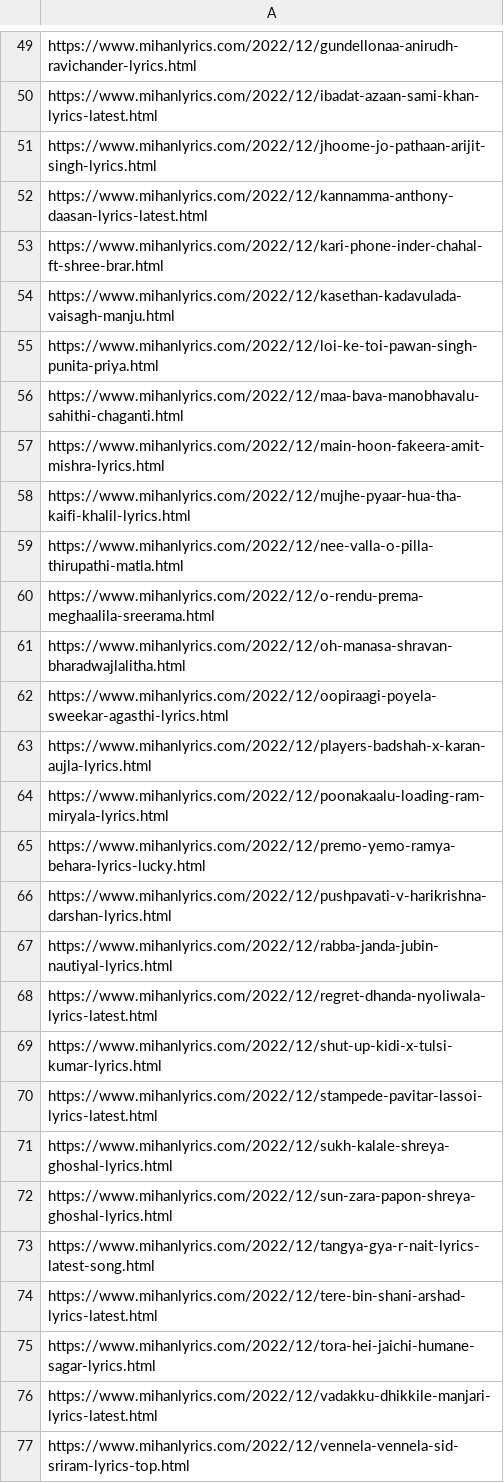
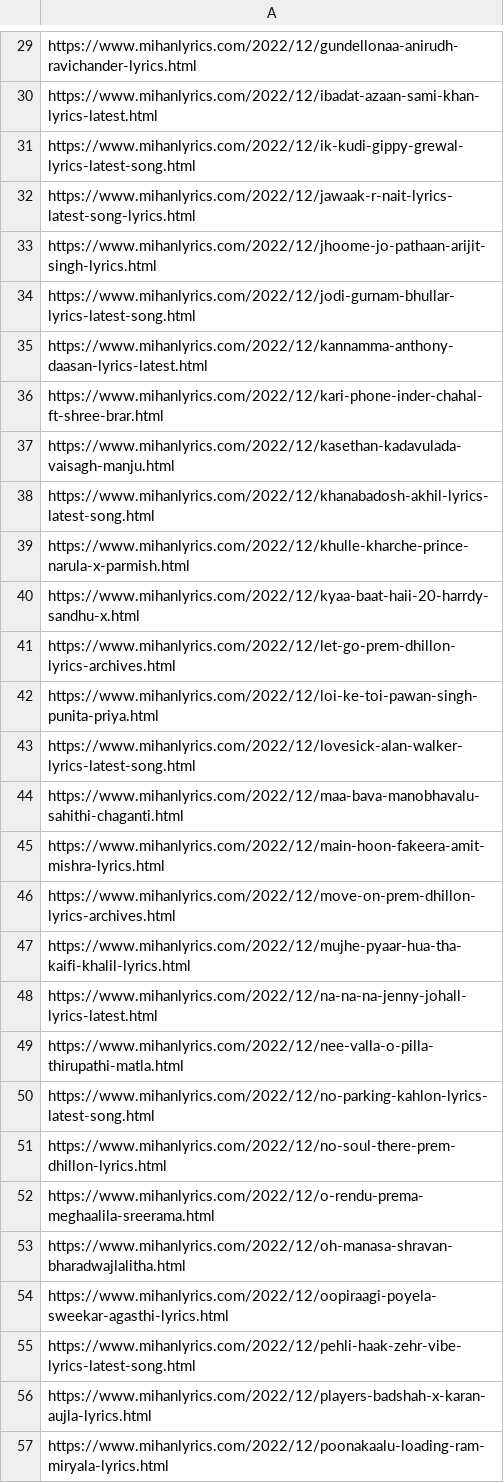
Before and after one commit to Kaaldev/mi, a CSV file: data.csv, drawn as a sheet; only a part is shown, gaps mark what is left out; the shorter side is filled out with more unchanged rows; the diff covers the shown part only.

```diff
--- a/data.csv
+++ b/data.csv
@@ -50,3 +30,6 @@ https://www.mihanlyrics.com/2022/12/gundellonaa-anirudh-ravichander-lyrics.html
 https://www.mihanlyrics.com/2022/12/ibadat-azaan-sami-khan-lyrics-latest.html
+https://www.mihanlyrics.com/2022/12/ik-kudi-gippy-grewal-lyrics-latest-song.html
+https://www.mihanlyrics.com/2022/12/jawaak-r-nait-lyrics-latest-song-lyrics.html
 https://www.mihanlyrics.com/2022/12/jhoome-jo-pathaan-arijit-singh-lyrics.html
+https://www.mihanlyrics.com/2022/12/jodi-gurnam-bhullar-lyrics-latest-song.html
 https://www.mihanlyrics.com/2022/12/kannamma-anthony-daasan-lyrics-latest.html
@@ -54,7 +37,16 @@ https://www.mihanlyrics.com/2022/12/kari-phone-inder-chahal-ft-shree-brar.html
 https://www.mihanlyrics.com/2022/12/kasethan-kadavulada-vaisagh-manju.html
+https://www.mihanlyrics.com/2022/12/khanabadosh-akhil-lyrics-latest-song.html
+https://www.mihanlyrics.com/2022/12/khulle-kharche-prince-narula-x-parmish.html
+https://www.mihanlyrics.com/2022/12/kyaa-baat-haii-20-harrdy-sandhu-x.html
+https://www.mihanlyrics.com/2022/12/let-go-prem-dhillon-lyrics-archives.html
 https://www.mihanlyrics.com/2022/12/loi-ke-toi-pawan-singh-punita-priya.html
+https://www.mihanlyrics.com/2022/12/lovesick-alan-walker-lyrics-latest-song.html
 https://www.mihanlyrics.com/2022/12/maa-bava-manobhavalu-sahithi-chaganti.html
 https://www.mihanlyrics.com/2022/12/main-hoon-fakeera-amit-mishra-lyrics.html
+https://www.mihanlyrics.com/2022/12/move-on-prem-dhillon-lyrics-archives.html
 https://www.mihanlyrics.com/2022/12/mujhe-pyaar-hua-tha-kaifi-khalil-lyrics.html
+https://www.mihanlyrics.com/2022/12/na-na-na-jenny-johall-lyrics-latest.html
 https://www.mihanlyrics.com/2022/12/nee-valla-o-pilla-thirupathi-matla.html
+https://www.mihanlyrics.com/2022/12/no-parking-kahlon-lyrics-latest-song.html
+https://www.mihanlyrics.com/2022/12/no-soul-there-prem-dhillon-lyrics.html
 https://www.mihanlyrics.com/2022/12/o-rendu-prema-meghaalila-sreerama.html
@@ -62,2 +54,3 @@ https://www.mihanlyrics.com/2022/12/oh-manasa-shravan-bharadwajlalitha.html
 https://www.mihanlyrics.com/2022/12/oopiraagi-poyela-sweekar-agasthi-lyrics.html
+https://www.mihanlyrics.com/2022/12/pehli-haak-zehr-vibe-lyrics-latest-song.html
 https://www.mihanlyrics.com/2022/12/players-badshah-x-karan-aujla-lyrics.html
```
Also changed, not shown: 36 added rows, 29 removed rows and 1 edited cell elsewhere in this file.
